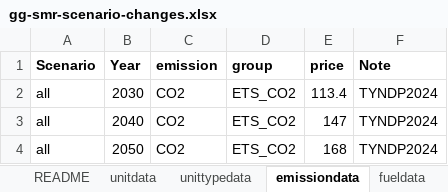
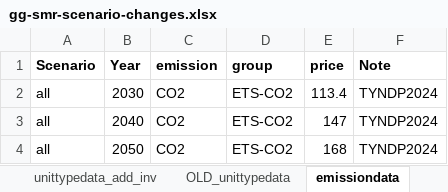
Before and after one commit to Tasqu/north_european_model, an Excel workbook: src_files/data_files/gg-smr-scenario-changes.xlsx, sheet emissiondata, drawn as a sheet; values as stored, in another font and other column widths than the file's, no borders; table styles not drawn; the diff names each change by its address in the sheet, - before the commit and + after, or states it on an @@ line.

```diff
--- a/src_files/data_files/gg-smr-scenario-changes.xlsx (sheet emissiondata)
+++ b/src_files/data_files/gg-smr-scenario-changes.xlsx (sheet emissiondata)
-sheet tab: unittypedata
+sheet tab: OLD_unittypedata
+sheet tab: unittypedata_add_inv
-D2:D4 (group): ETS_CO2
+D2:D4 (group): ETS-CO2
```
Also changed, not shown: sheet unitdata, sheet README, sheet OLD_unittypedata, other sheet tabs, formulas that keep their value, 2 other files.
